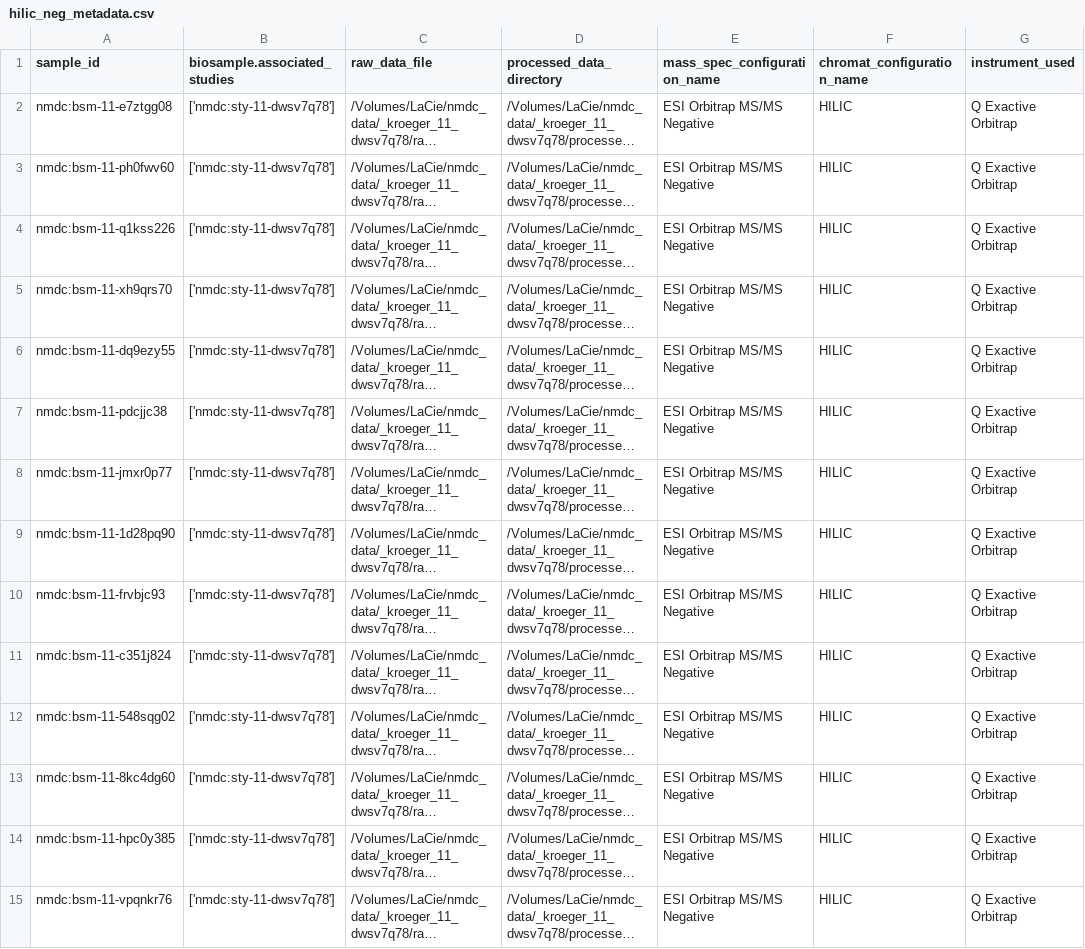
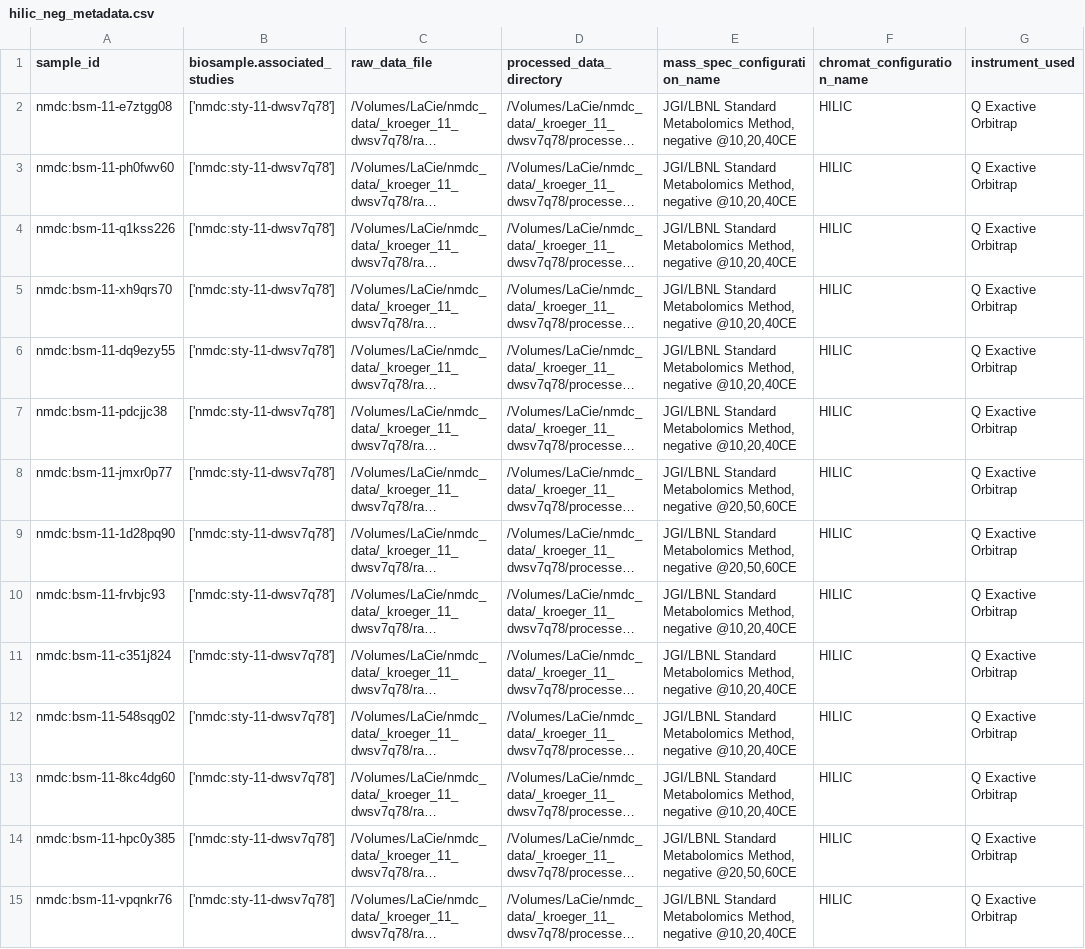
Before and after one commit to microbiomedata/nmdc-mass-spec-automation, a CSV file: _kroeger_11_dwsv7q78/metadata/metadata_gen_input_csvs/hilic_neg_metadata.csv, drawn as a sheet; only a part is shown; long unchanged cells end in …; the diff covers the shown part only; the diff names each change by its address in the sheet, - before the commit and + after, or states it on an @@ line.

Commit message:
Improve metadata mapping functionality to include override options

```diff
--- a/_kroeger_11_dwsv7q78/metadata/metadata_gen_input_csvs/hilic_neg_metadata.csv
+++ b/_kroeger_11_dwsv7q78/metadata/metadata_gen_input_csvs/hilic_neg_metadata.csv
-E2:E7 (mass_spec_configuration_name): ESI Orbitrap MS/MS Negative
+E2:E7 (mass_spec_configuration_name): JGI/LBNL Standard Metabolomics Method, negative @10,20,40CE
-E8:E9 (mass_spec_configuration_name): ESI Orbitrap MS/MS Negative
+E8:E9 (mass_spec_configuration_name): JGI/LBNL Standard Metabolomics Method, negative @20,50,60CE
-E10:E13 (mass_spec_configuration_name): ESI Orbitrap MS/MS Negative
+E10:E13 (mass_spec_configuration_name): JGI/LBNL Standard Metabolomics Method, negative @10,20,40CE
-E14 (mass_spec_configuration_name): ESI Orbitrap MS/MS Negative
+E14 (mass_spec_configuration_name): JGI/LBNL Standard Metabolomics Method, negative @20,50,60CE
-E15 (mass_spec_configuration_name): ESI Orbitrap MS/MS Negative
+E15 (mass_spec_configuration_name): JGI/LBNL Standard Metabolomics Method, negative @10,20,40CE
```
Also changed, not shown: 40 edited cells elsewhere in this file, _kroeger_11_dwsv7q78/metadata/metadata_gen_input_csvs/hilic_pos_metadata.csv, _kroeger_11_dwsv7q78/metadata/metadata_gen_input_csvs/rp_neg_metadata.csv, 5 other files.
